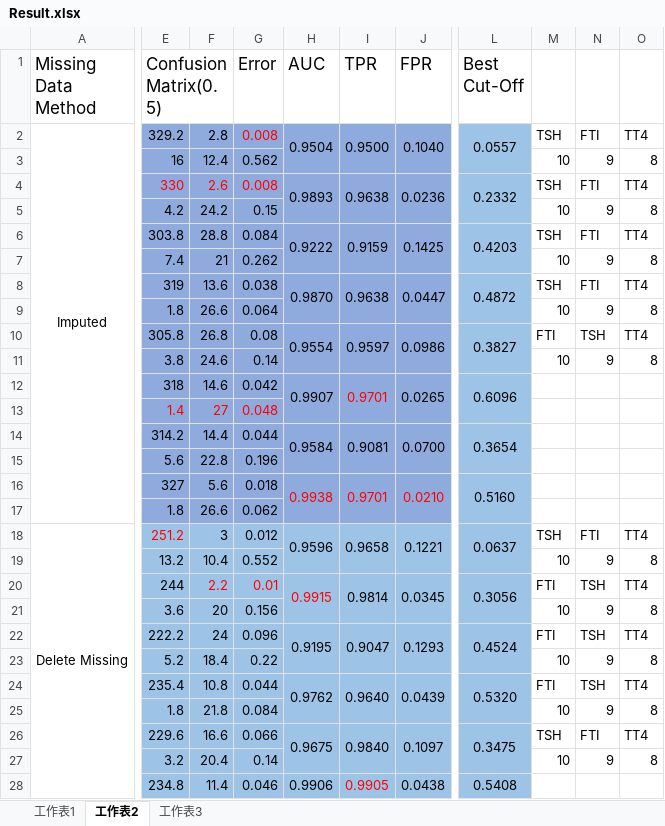
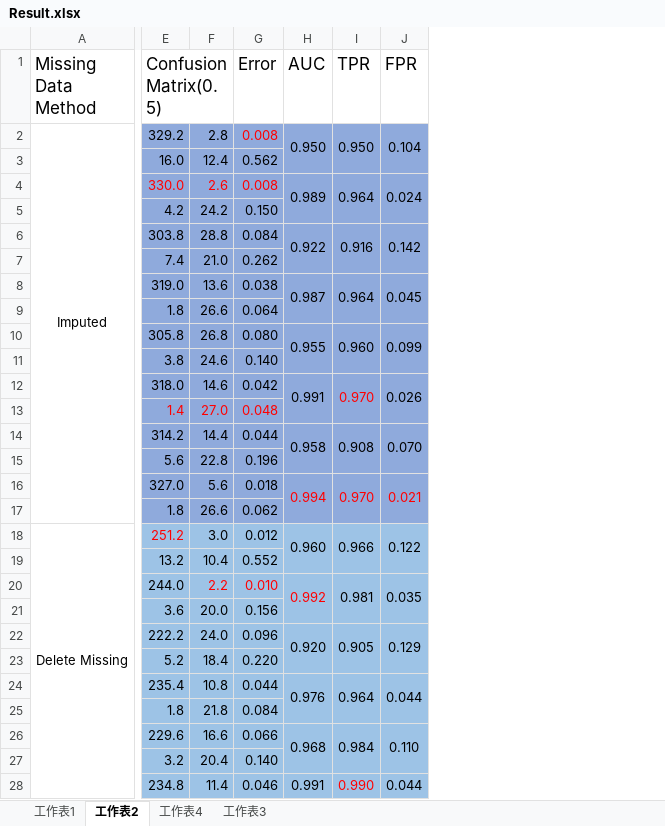
Before and after one commit to faying/Hypothyroid, an Excel workbook: Data/Result.xlsx, sheet 工作表2, drawn as a sheet; only a part is shown, gaps mark what is left out; values as stored, in another font and other column widths than the file's, no borders; conditional formats not drawn; removed rows and columns are numbered as before the commit, all else as after; the diff covers the shown part only; the diff names each change by its address in the sheet, - before the commit and + after, or states it on an @@ line.

```diff
--- a/Data/Result.xlsx (sheet 工作表2)
+++ b/Data/Result.xlsx (sheet 工作表2)
+sheet tab: 工作表4
-column H (AUC), rows 2-28: 0.9504 |  | 0.9893 |  | 0.9222 |  | 0.9870 |  | 0.9554 |  | 0.9907 |  | 0.9584 |  | 0.9938 |  | 0.9596 |  | 0.9915 |  | 0.9195 |  | 0.9762 |  | 0.9675 |  | 0.9906
-column I (TPR), rows 2-28: 0.9500 |  | 0.9638 |  | 0.9159 |  | 0.9638 |  | 0.9597 |  | 0.9701 |  | 0.9081 |  | 0.9701 |  | 0.9658 |  | 0.9814 |  | 0.9047 |  | 0.9640 |  | 0.9840 |  | 0.9905
-column J (FPR), rows 2-28: 0.1040 |  | 0.0236 |  | 0.1425 |  | 0.0447 |  | 0.0986 |  | 0.0265 |  | 0.0700 |  | 0.0210 |  | 0.1221 |  | 0.0345 |  | 0.1293 |  | 0.0439 |  | 0.1097 |  | 0.0438
+column H (AUC), rows 2-28: 0.950 |  | 0.989 |  | 0.922 |  | 0.987 |  | 0.955 |  | 0.991 |  | 0.958 |  | 0.994 |  | 0.960 |  | 0.992 |  | 0.920 |  | 0.976 |  | 0.968 |  | 0.991
+column I (TPR), rows 2-28: 0.950 |  | 0.964 |  | 0.916 |  | 0.964 |  | 0.960 |  | 0.970 |  | 0.908 |  | 0.970 |  | 0.966 |  | 0.981 |  | 0.905 |  | 0.964 |  | 0.984 |  | 0.990
+column J (FPR), rows 2-28: 0.104 |  | 0.024 |  | 0.142 |  | 0.045 |  | 0.099 |  | 0.026 |  | 0.070 |  | 0.021 |  | 0.122 |  | 0.035 |  | 0.129 |  | 0.044 |  | 0.110 |  | 0.044
-column L (Best Cut-Off), rows 2-28: 0.0557 |  | 0.2332 |  | 0.4203 |  | 0.4872 |  | 0.3827 |  | 0.6096 |  | 0.3654 |  | 0.5160 |  | 0.0637 |  | 0.3056 |  | 0.4524 |  | 0.5320 |  | 0.3475 |  | 0.5408
-column M, rows 2-27: TSH | 10 | TSH | 10 | TSH | 10 | TSH | 10 | FTI | 10 |  |  |  |  |  |  | TSH | 10 | FTI | 10 | FTI | 10 | FTI | 10 | TSH | 10
-column N, rows 2-27: FTI | 9 | FTI | 9 | FTI | 9 | FTI | 9 | TSH | 9 |  |  |  |  |  |  | FTI | 9 | TSH | 9 | TSH | 9 | TSH | 9 | FTI | 9
-column O, rows 2-27: TT4 | 8 | TT4 | 8 | TT4 | 8 | TT4 | 8 | TT4 | 8 |  |  |  |  |  |  | TT4 | 8 | TT4 | 8 | TT4 | 8 | TT4 | 8 | TT4 | 8
-E3 (Confusion Matrix(0.5)): 16
+E3 (Confusion Matrix(0.5)): 16.0
-E4 (Confusion Matrix(0.5)): 330
+E4 (Confusion Matrix(0.5)): 330.0
-G5 (Error): 0.15
+G5 (Error): 0.150
-F7: 21
+F7: 21.0
-E8 (Confusion Matrix(0.5)): 319
+E8 (Confusion Matrix(0.5)): 319.0
-G10 (Error): 0.08
+G10 (Error): 0.080
-G11 (Error): 0.14
+G11 (Error): 0.140
-E12 (Confusion Matrix(0.5)): 318
+E12 (Confusion Matrix(0.5)): 318.0
-F13: 27
+F13: 27.0
-E16 (Confusion Matrix(0.5)): 327
+E16 (Confusion Matrix(0.5)): 327.0
-F18: 3
+F18: 3.0
-E20 (Confusion Matrix(0.5)): 244
+E20 (Confusion Matrix(0.5)): 244.0
-G20 (Error): 0.01
+G20 (Error): 0.010
-F21: 20
+F21: 20.0
-F22: 24
+F22: 24.0
-G23 (Error): 0.22
+G23 (Error): 0.220
-G27 (Error): 0.14
+G27 (Error): 0.140
```
Also changed, not shown: 1 added column, 7 removed columns and 2 edited cells elsewhere in this sheet, 11 other files.
